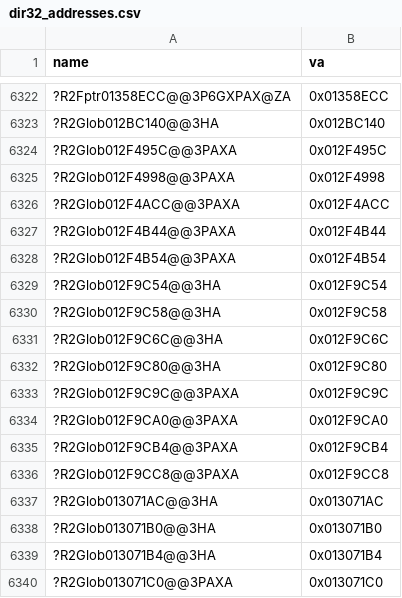
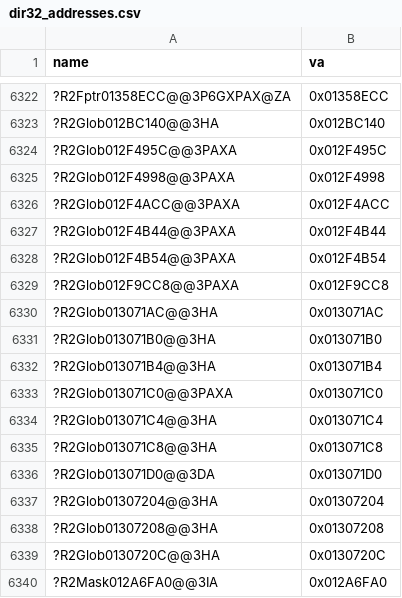
Before and after one commit to AA-plus/Open-BFME-1, a CSV file: targets/game/reverse/dir32_addresses.csv, drawn as a sheet; only a part is shown, gaps mark what is left out; the shorter side is filled out with more unchanged rows; the diff names each change by its address in the sheet, - before the commit and + after, or states it on an @@ line.

```diff
--- a/targets/game/reverse/dir32_addresses.csv
+++ b/targets/game/reverse/dir32_addresses.csv
-row 6329: ?R2Glob012F9C54@@3HA | 0x012F9C54
-row 6330: ?R2Glob012F9C58@@3HA | 0x012F9C58
-row 6331: ?R2Glob012F9C6C@@3HA | 0x012F9C6C
-row 6332: ?R2Glob012F9C80@@3HA | 0x012F9C80
-row 6333: ?R2Glob012F9C9C@@3PAXA | 0x012F9C9C
-row 6334: ?R2Glob012F9CA0@@3PAXA | 0x012F9CA0
-row 6335: ?R2Glob012F9CB4@@3PAXA | 0x012F9CB4
```
Also changed, not shown: targets/game/reverse/data_rows.csv, 3 other files.
